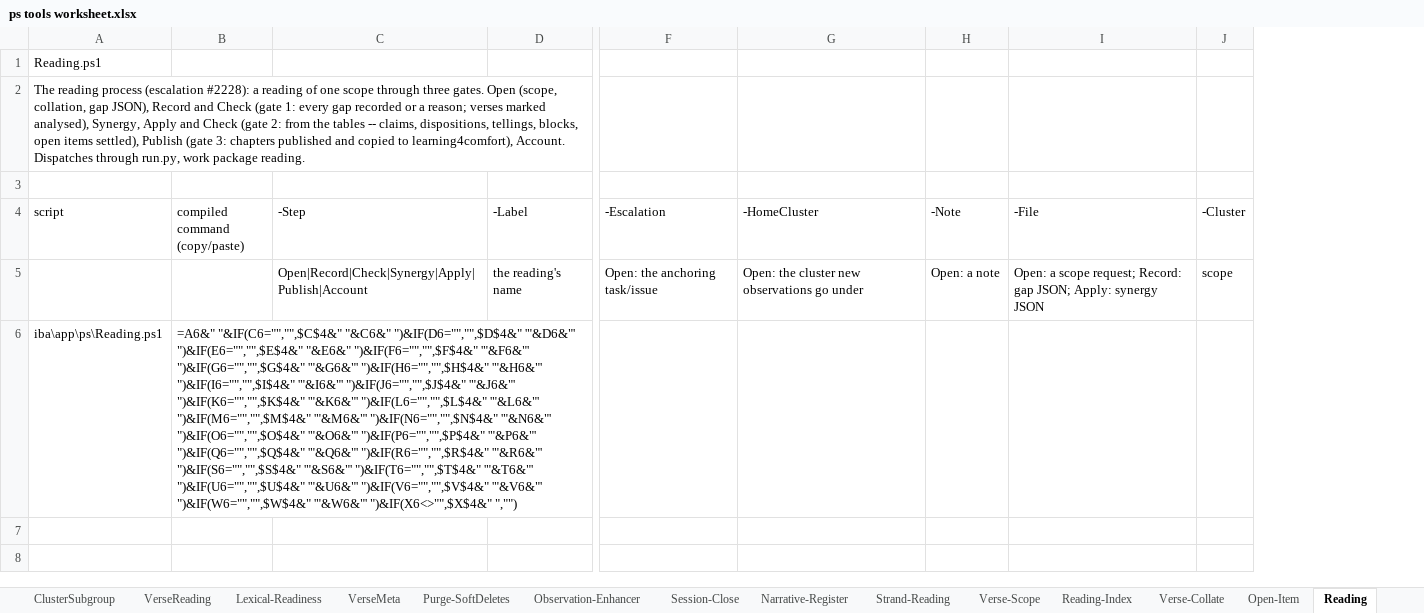
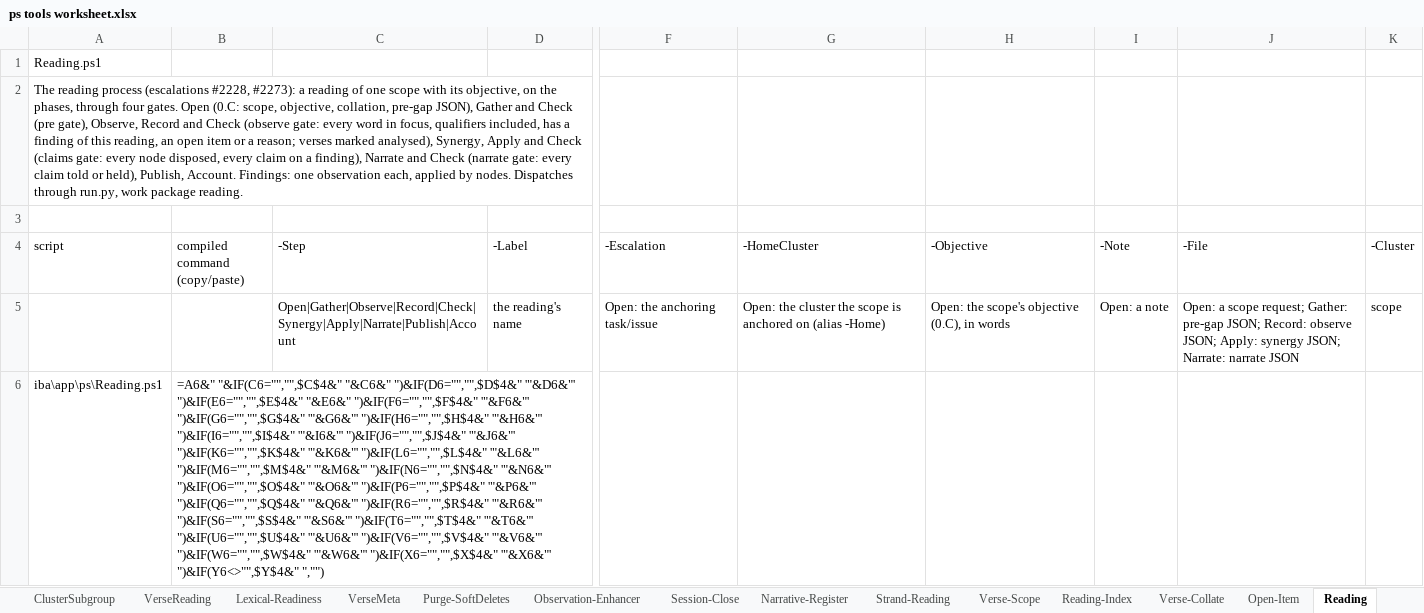
Before and after one commit to lcilliers/Bible_Projects, an Excel workbook: iba/docs/ps tools worksheet.xlsx, sheet Reading, drawn as a sheet; only a part is shown, gaps mark what is left out; values as stored, in another font and other column widths than the file's, no borders; formulas without a stored value are shown as written; addresses are those after the commit; the diff names each change by its address in the sheet, - before the commit and + after, or states it on an @@ line.

```diff
--- a/iba/docs/ps tools worksheet.xlsx (sheet Reading)
+++ b/iba/docs/ps tools worksheet.xlsx (sheet Reading)
+column H (-Objective), row 5: Open: the scope's objective (0.C), in words
-A2 (script): …reading process (escalation #2228): a reading of one scope through three gates. Open (scope, collation, gap JSON), Record and Check (gate 1: every gap recorded or a reason; verses marked analysed), Synergy, Apply and Check (gate 2: from the tables -- claims, dispositions, tellings, blocks, open items settled), Publish (gate 3: chapters published and copied to learning4comfort), Account. Dispatches through…
+A2 (script): …reading process (escalations #2228, #2273): a reading of one scope with its objective, on the phases, through four gates. Open (0.C: scope, objective, collation, pre-gap JSON), Gather and Check (pre gate), Observe, Record and Check (observe gate: every word in focus, qualifiers included, has a finding of this reading, an open item or a reason; verses marked analysed), Synergy, Apply and Check (claims gate: every node disposed, every claim on a finding), Narrate and Check (narrate gate: every claim told or held), Publish, Account. Findings: one observation each, applied by nodes. Dispatches through…
-C5 (-Step): Open|Record|Check|Synergy|Apply|Publish|Account
+C5 (-Step): Open|Gather|Observe|Record|Check|Synergy|Apply|Narrate|Publish|Account
-G5 (-HomeCluster): …the cluster new observations go under
+G5 (-HomeCluster): …the cluster the scope is anchored on (alias -Home)
-J5 (-File): …scope request; Record: gap JSON; Apply: synergy JSON
+J5 (-File): …scope request; Gather: pre-gap JSON; Record: observe JSON; Apply: synergy JSON; Narrate: narrate JSON
-B6 (compiled command (copy/paste)): …")&IF(W6="","",$W$4&" '"&W6&"' ")&IF(X6<>"",$X$4&" ","")
+B6 (compiled command (copy/paste)): …")&IF(W6="","",$W$4&" '"&W6&"' ")&IF(X6="","",$X$4&" '"&X6&"' ")&IF(Y6<>"",$Y$4&" ","")
```
Also changed, not shown: 36 other files.
